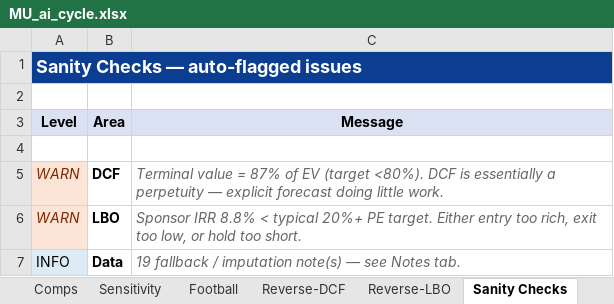
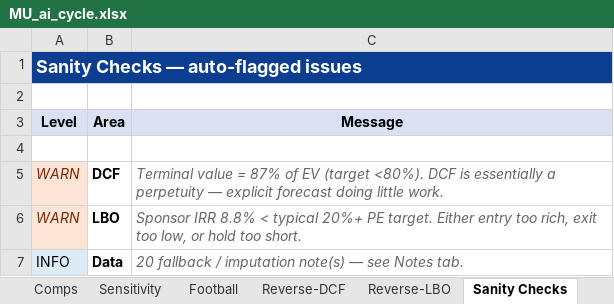
Before and after one commit to Keyvaniath/bpleone-site, an Excel workbook: assets/toolkit/MU_ai_cycle.xlsx, sheet Sanity Checks, drawn as a sheet; values as stored, in another font and other column widths than the file's, no borders; the diff names each change by its address in the sheet, - before the commit and + after, or states it on an @@ line.

```diff
--- a/assets/toolkit/MU_ai_cycle.xlsx (sheet Sanity Checks)
+++ b/assets/toolkit/MU_ai_cycle.xlsx (sheet Sanity Checks)
-C7 (Message): 19 fallback /…
+C7 (Message): 20 fallback /…
```
Also changed, not shown: sheet Notes, sheet Cover, sheet Drivers, other sheet tabs, assets/toolkit/MU_through_cycle.xlsx, 33 other files.
